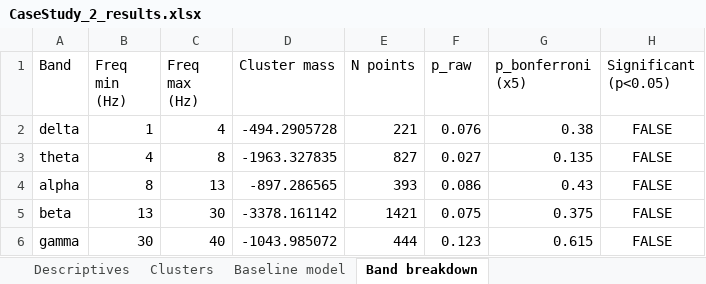
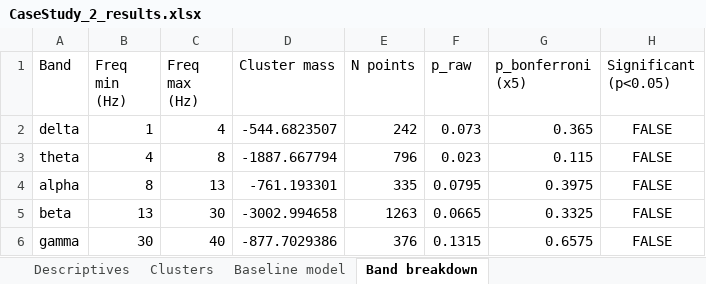
Before and after one commit to SanCamilloIRCCS-OndaLab/tutorial_EEG-NPSY, an Excel workbook: python/CaseStudy_2/outputs/results/CaseStudy_2_results.xlsx, sheet Band breakdown, drawn as a sheet; values as stored, in another font and other column widths than the file's, no borders; the diff names each change by its address in the sheet, - before the commit and + after, or states it on an @@ line.

```diff
--- a/python/CaseStudy_2/outputs/results/CaseStudy_2_results.xlsx (sheet Band breakdown)
+++ b/python/CaseStudy_2/outputs/results/CaseStudy_2_results.xlsx (sheet Band breakdown)
-D2 (Cluster mass): -494.2905728
+D2 (Cluster mass): -544.6823507
-E2 (N points): 221
+E2 (N points): 242
-F2 (p_raw): 0.076
+F2 (p_raw): 0.073
-G2 (p_bonferroni (x5)): 0.38
+G2 (p_bonferroni (x5)): 0.365
-D3 (Cluster mass): -1963.327835
+D3 (Cluster mass): -1887.667794
-E3 (N points): 827
+E3 (N points): 796
-F3 (p_raw): 0.027
+F3 (p_raw): 0.023
-G3 (p_bonferroni (x5)): 0.135
+G3 (p_bonferroni (x5)): 0.115
-D4 (Cluster mass): -897.286565
+D4 (Cluster mass): -761.193301
-E4 (N points): 393
+E4 (N points): 335
-F4 (p_raw): 0.086
+F4 (p_raw): 0.0795
-G4 (p_bonferroni (x5)): 0.43
+G4 (p_bonferroni (x5)): 0.3975
-D5 (Cluster mass): -3378.161142
+D5 (Cluster mass): -3002.994658
-E5 (N points): 1421
+E5 (N points): 1263
-F5 (p_raw): 0.075
+F5 (p_raw): 0.0665
-G5 (p_bonferroni (x5)): 0.375
+G5 (p_bonferroni (x5)): 0.3325
-D6 (Cluster mass): -1043.985072
+D6 (Cluster mass): -877.7029386
-E6 (N points): 444
+E6 (N points): 376
-F6 (p_raw): 0.123
+F6 (p_raw): 0.1315
-G6 (p_bonferroni (x5)): 0.615
+G6 (p_bonferroni (x5)): 0.6575
```
Also changed, not shown: sheet Clusters, sheet Baseline model, sheet Descriptives, 9 other files.
